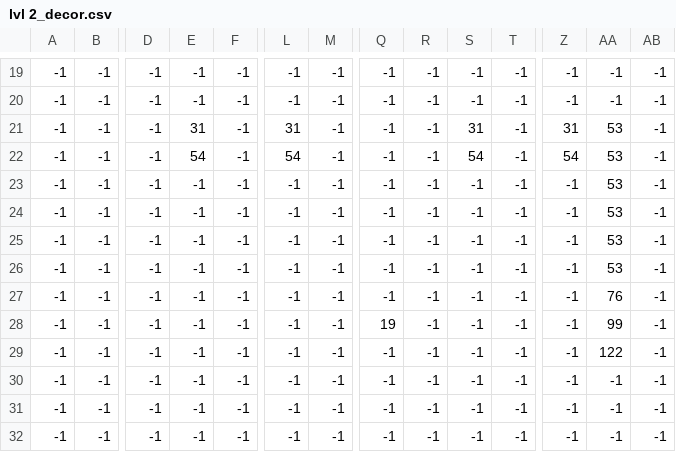
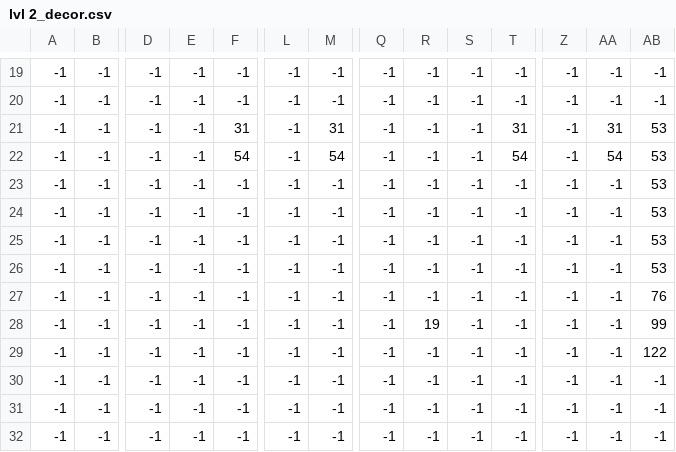
Before and after one commit to C0libry/PAP, a CSV file: PAP/PAP/resources/map/rooms/room 2/lvl 2_decor.csv, drawn as a sheet; only a part is shown, gaps mark what is left out; the diff names each change by its address in the sheet, - before the commit and + after, or states it on an @@ line.

```diff
--- a/PAP/PAP/resources/map/rooms/room 2/lvl 2_decor.csv
+++ b/PAP/PAP/resources/map/rooms/room 2/lvl 2_decor.csv
-E21: 31
+E21: -1
-F21: -1
+F21: 31
-L21: 31
+L21: -1
-M21: -1
+M21: 31
-S21: 31
+S21: -1
-T21: -1
+T21: 31
-Z21: 31
+Z21: -1
-AA21: 53
+AA21: 31
-AB21:AB26: -1
+AB21:AB26: 53
-E22: 54
+E22: -1
-F22: -1
+F22: 54
-L22: 54
+L22: -1
-M22: -1
+M22: 54
-S22: 54
+S22: -1
-T22: -1
+T22: 54
-Z22: 54
+Z22: -1
-AA22: 53
+AA22: 54
-AA23:AA26: 53
+AA23:AA26: -1
-AA27: 76
+AA27: -1
-AB27: -1
+AB27: 76
-Q28: 19
+Q28: -1
-R28: -1
+R28: 19
-AA28: 99
+AA28: -1
-AB28: -1
+AB28: 99
-AA29: 122
+AA29: -1
-AB29: -1
+AB29: 122
```
Also changed, not shown: PAP/PAP/resources/map/rooms/room 2/lvl 2_background.csv, PAP/PAP/resources/map/rooms/room 2/lvl 2_physics.csv, 4 other files.
